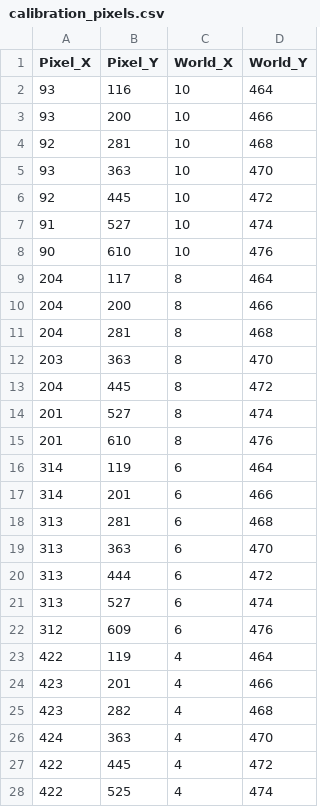
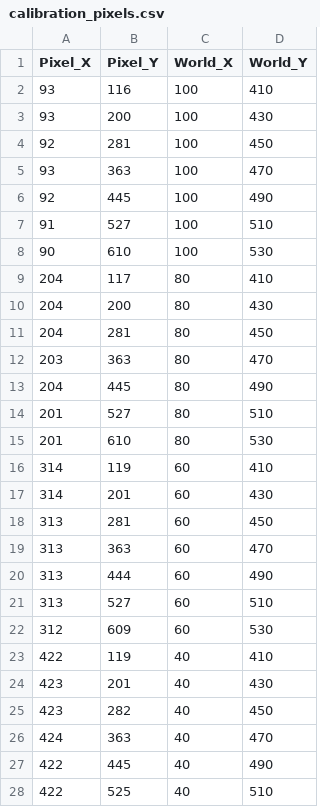
Before and after one commit to MrRox1337/picker-bot, a CSV file: Utils/Calibration/calibration_pixels.csv, drawn as a sheet; only a part is shown; the diff covers the shown part only.

Commit message:
Updated sort_and_tag_pixels.py
- World_X and World_Y were set in centimeters, corrected values to milimeters.

```diff
--- a/Utils/Calibration/calibration_pixels.csv
+++ b/Utils/Calibration/calibration_pixels.csv
@@ -1,28 +1,28 @@
 Pixel_X,Pixel_Y,World_X,World_Y
-93,116,10,464
-93,200,10,466
-92,281,10,468
-93,363,10,470
-92,445,10,472
-91,527,10,474
-90,610,10,476
-204,117,8,464
-204,200,8,466
-204,281,8,468
-203,363,8,470
-204,445,8,472
-201,527,8,474
-201,610,8,476
-314,119,6,464
-314,201,6,466
-313,281,6,468
-313,363,6,470
-313,444,6,472
-313,527,6,474
-312,609,6,476
-422,119,4,464
-423,201,4,466
-423,282,4,468
-424,363,4,470
-422,445,4,472
-422,525,4,474
+93,116,100,410
+93,200,100,430
+92,281,100,450
+93,363,100,470
+92,445,100,490
+91,527,100,510
+90,610,100,530
+204,117,80,410
+204,200,80,430
+204,281,80,450
+203,363,80,470
+204,445,80,490
+201,527,80,510
+201,610,80,530
+314,119,60,410
+314,201,60,430
+313,281,60,450
+313,363,60,470
+313,444,60,490
+313,527,60,510
+312,609,60,530
+422,119,40,410
+423,201,40,430
+423,282,40,450
+424,363,40,470
+422,445,40,490
+422,525,40,510
```
Also changed, not shown: 86 edited cells elsewhere in this file, 1 other file.
